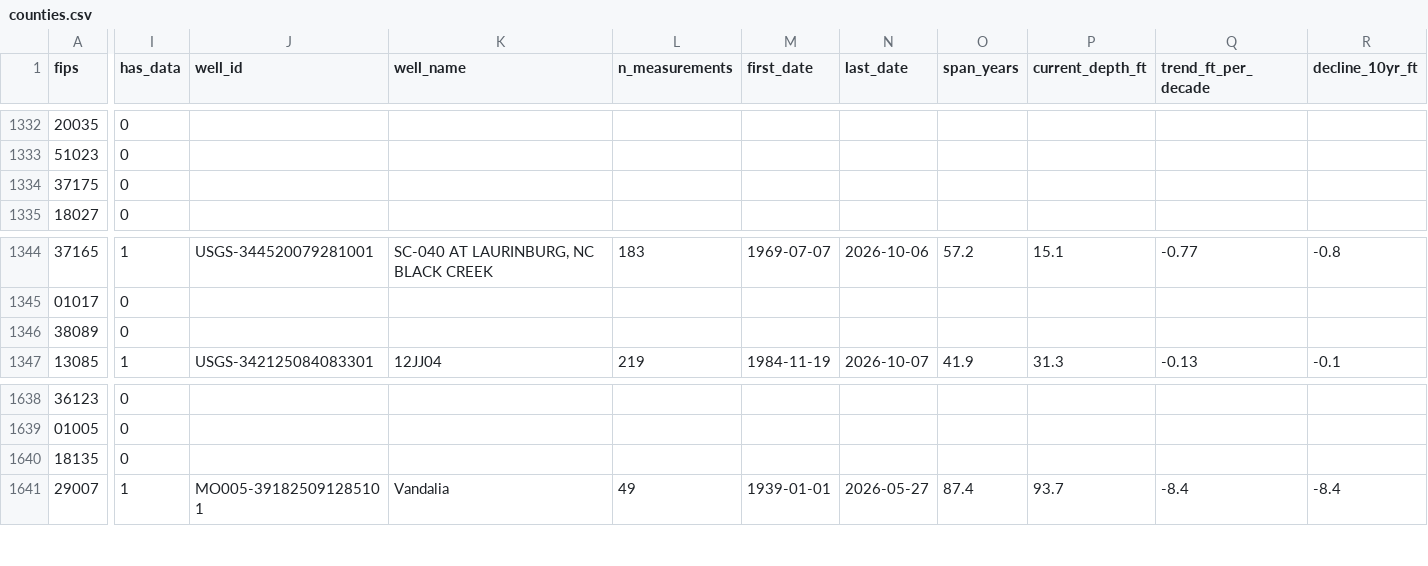
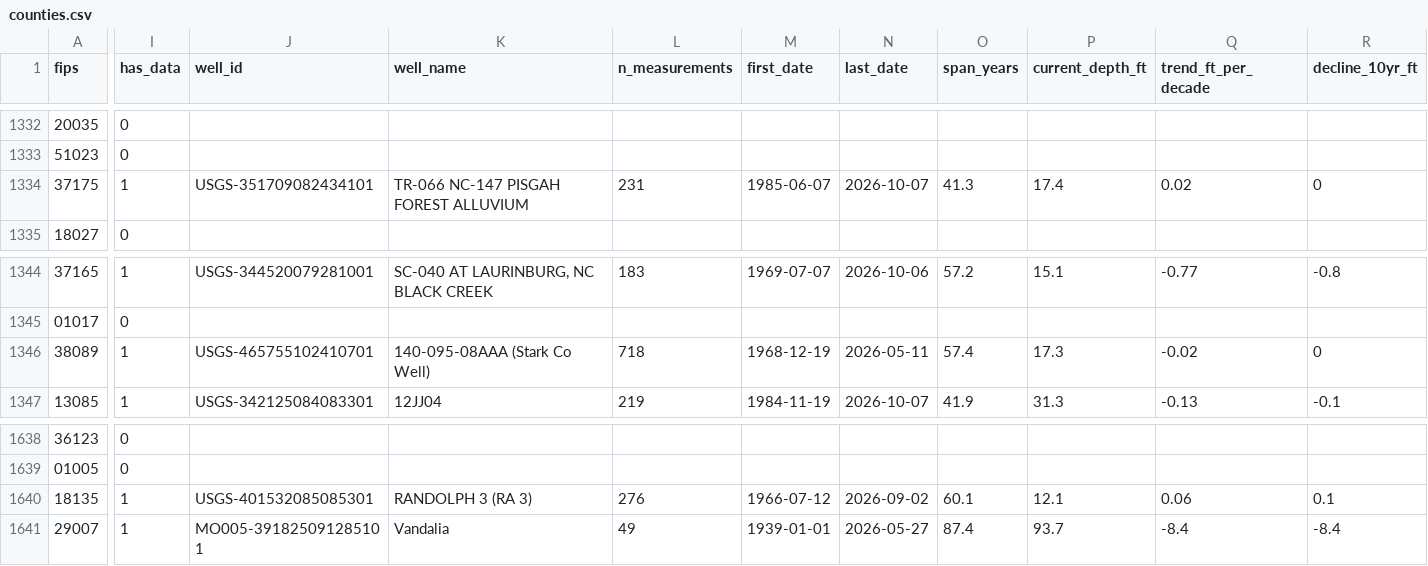
Before and after one commit to islalune/watertablecheck, a CSV file: src/data/counties.csv, drawn as a sheet; only a part is shown, gaps mark what is left out; the diff covers the shown part only; the diff names each change by its address in the sheet, - before the commit and + after, or states it on an @@ line.

Commit message:
dataset: checkpoint before adding remote (1067/1529 wells, 1062/3222 counties)

```diff
--- a/src/data/counties.csv
+++ b/src/data/counties.csv
-I1334 (has_data): 0
+I1334 (has_data): 1
-J1334 (well_id): (empty)
+J1334 (well_id): USGS-351709082434101
-K1334 (well_name): (empty)
+K1334 (well_name): TR-066 NC-147 PISGAH FOREST ALLUVIUM
-L1334 (n_measurements): (empty)
+L1334 (n_measurements): 231
-M1334 (first_date): (empty)
+M1334 (first_date): 1985-06-07
-N1334 (last_date): (empty)
+N1334 (last_date): 2026-10-07
-O1334 (span_years): (empty)
+O1334 (span_years): 41.3
-P1334 (current_depth_ft): (empty)
+P1334 (current_depth_ft): 17.4
-Q1334 (trend_ft_per_decade): (empty)
+Q1334 (trend_ft_per_decade): 0.02
-R1334 (decline_10yr_ft): (empty)
+R1334 (decline_10yr_ft): 0
-I1346 (has_data): 0
+I1346 (has_data): 1
-J1346 (well_id): (empty)
+J1346 (well_id): USGS-465755102410701
-K1346 (well_name): (empty)
+K1346 (well_name): 140-095-08AAA (Stark Co Well)
-L1346 (n_measurements): (empty)
+L1346 (n_measurements): 718
-M1346 (first_date): (empty)
+M1346 (first_date): 1968-12-19
-N1346 (last_date): (empty)
+N1346 (last_date): 2026-05-11
-O1346 (span_years): (empty)
+O1346 (span_years): 57.4
-P1346 (current_depth_ft): (empty)
+P1346 (current_depth_ft): 17.3
-Q1346 (trend_ft_per_decade): (empty)
+Q1346 (trend_ft_per_decade): -0.02
-R1346 (decline_10yr_ft): (empty)
+R1346 (decline_10yr_ft): 0
-I1640 (has_data): 0
+I1640 (has_data): 1
-J1640 (well_id): (empty)
+J1640 (well_id): USGS-401532085085301
-K1640 (well_name): (empty)
+K1640 (well_name): RANDOLPH 3 (RA 3)
-L1640 (n_measurements): (empty)
+L1640 (n_measurements): 276
-M1640 (first_date): (empty)
+M1640 (first_date): 1966-07-12
-N1640 (last_date): (empty)
+N1640 (last_date): 2026-09-02
-O1640 (span_years): (empty)
+O1640 (span_years): 60.1
-P1640 (current_depth_ft): (empty)
+P1640 (current_depth_ft): 12.1
-Q1640 (trend_ft_per_decade): (empty)
+Q1640 (trend_ft_per_decade): 0.06
-R1640 (decline_10yr_ft): (empty)
+R1640 (decline_10yr_ft): 0.1
```
Also changed, not shown: 150 edited cells elsewhere in this file, 1 other file.
